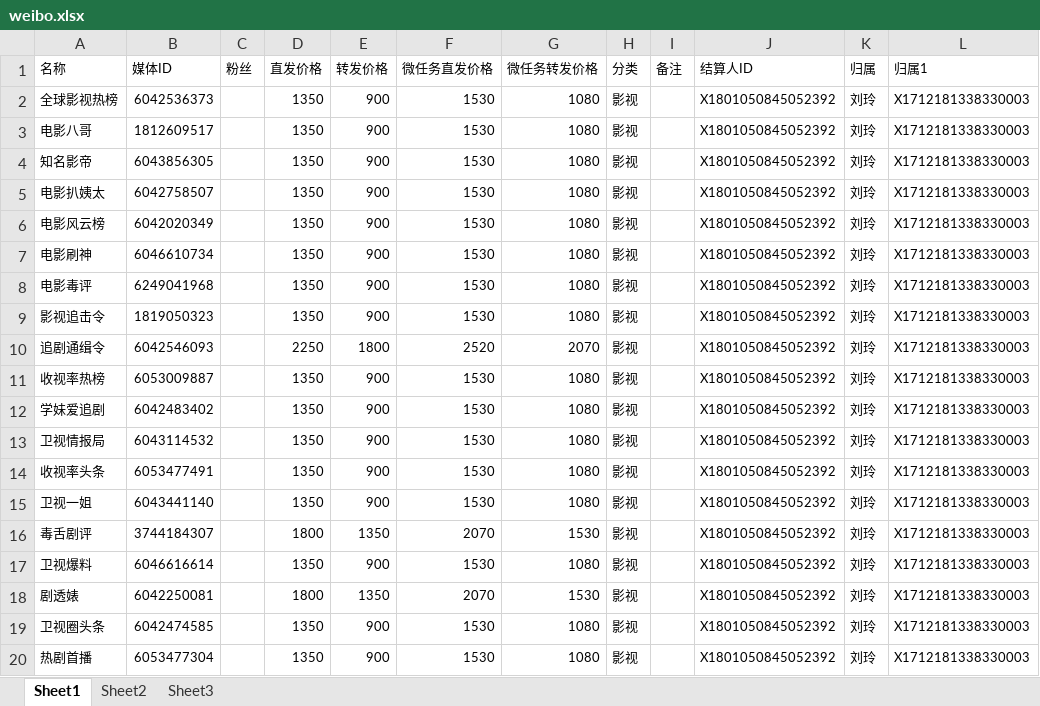
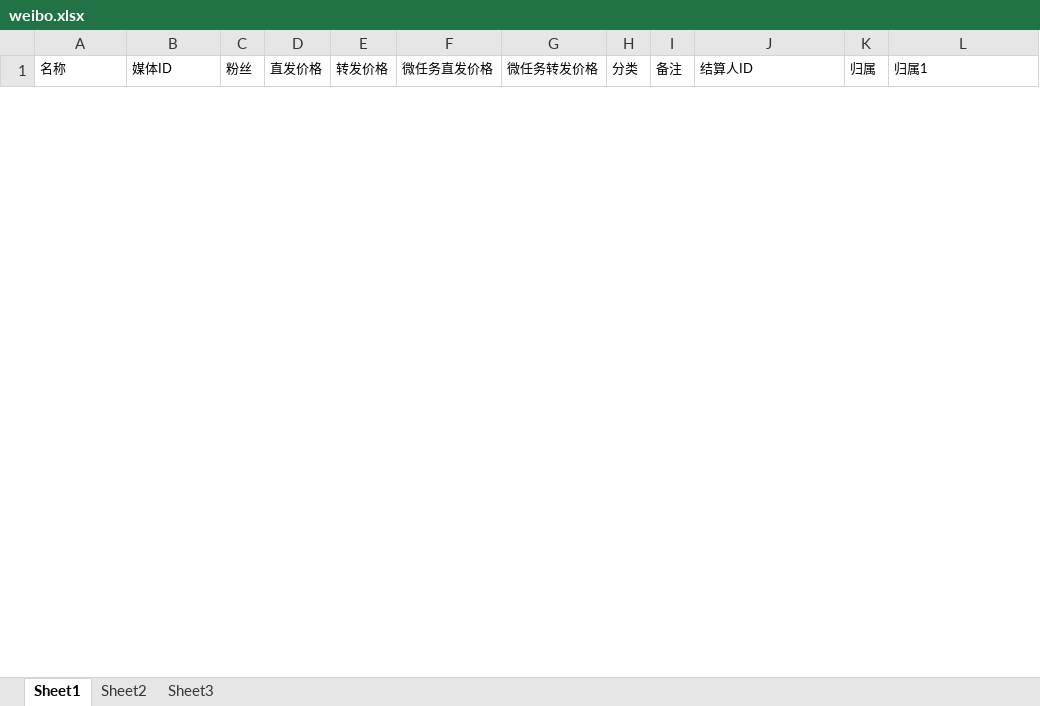
Before and after one commit to radtek/AdaSystem, an Excel workbook: Ada.Web/upload/weibo.xlsx, sheet Sheet1, drawn as a sheet; only a part is shown; values as stored, in another font and other column widths than the file's, no borders; removed rows and columns are numbered as before the commit, all else as after; the diff covers the shown part only; the diff names each change by its address in the sheet, - before the commit and + after, or states it on an @@ line.

```diff
--- a/Ada.Web/upload/weibo.xlsx (sheet Sheet1)
+++ b/Ada.Web/upload/weibo.xlsx (sheet Sheet1)
-row 2: 全球影视热榜 | 6042536373 |  | 1350 | 900 | 1530 | 1080 | 影视 |  | X1801050845052392 | 刘玲 | X1712181338330003
-row 3: 电影八哥 | 1812609517 |  | 1350 | 900 | 1530 | 1080 | 影视 |  | X1801050845052392 | 刘玲 | X1712181338330003
-row 4: 知名影帝 | 6043856305 |  | 1350 | 900 | 1530 | 1080 | 影视 |  | X1801050845052392 | 刘玲 | X1712181338330003
-row 5: 电影扒姨太 | 6042758507 |  | 1350 | 900 | 1530 | 1080 | 影视 |  | X1801050845052392 | 刘玲 | X1712181338330003
-row 6: 电影风云榜 | 6042020349 |  | 1350 | 900 | 1530 | 1080 | 影视 |  | X1801050845052392 | 刘玲 | X1712181338330003
-row 7: 电影刷神 | 6046610734 |  | 1350 | 900 | 1530 | 1080 | 影视 |  | X1801050845052392 | 刘玲 | X1712181338330003
-row 8: 电影毒评 | 6249041968 |  | 1350 | 900 | 1530 | 1080 | 影视 |  | X1801050845052392 | 刘玲 | X1712181338330003
-row 9: 影视追击令 | 1819050323 |  | 1350 | 900 | 1530 | 1080 | 影视 |  | X1801050845052392 | 刘玲 | X1712181338330003
-row 10: 追剧通缉令 | 6042546093 |  | 2250 | 1800 | 2520 | 2070 | 影视 |  | X1801050845052392 | 刘玲 | X1712181338330003
-row 11: 收视率热榜 | 6053009887 |  | 1350 | 900 | 1530 | 1080 | 影视 |  | X1801050845052392 | 刘玲 | X1712181338330003
-row 12: 学妹爱追剧 | 6042483402 |  | 1350 | 900 | 1530 | 1080 | 影视 |  | X1801050845052392 | 刘玲 | X1712181338330003
-row 13: 卫视情报局 | 6043114532 |  | 1350 | 900 | 1530 | 1080 | 影视 |  | X1801050845052392 | 刘玲 | X1712181338330003
-row 14: 收视率头条 | 6053477491 |  | 1350 | 900 | 1530 | 1080 | 影视 |  | X1801050845052392 | 刘玲 | X1712181338330003
-row 15: 卫视一姐 | 6043441140 |  | 1350 | 900 | 1530 | 1080 | 影视 |  | X1801050845052392 | 刘玲 | X1712181338330003
-row 16: 毒舌剧评 | 3744184307 |  | 1800 | 1350 | 2070 | 1530 | 影视 |  | X1801050845052392 | 刘玲 | X1712181338330003
-row 17: 卫视爆料 | 6046616614 |  | 1350 | 900 | 1530 | 1080 | 影视 |  | X1801050845052392 | 刘玲 | X1712181338330003
-row 18: 剧透婊 | 6042250081 |  | 1800 | 1350 | 2070 | 1530 | 影视 |  | X1801050845052392 | 刘玲 | X1712181338330003
-row 19: 卫视圈头条 | 6042474585 |  | 1350 | 900 | 1530 | 1080 | 影视 |  | X1801050845052392 | 刘玲 | X1712181338330003
-row 20: 热剧首播 | 6053477304 |  | 1350 | 900 | 1530 | 1080 | 影视 |  | X1801050845052392 | 刘玲 | X1712181338330003
```
Also changed, not shown: 65 added rows and 41 removed rows elsewhere in this sheet, Ada.Web/upload/change.xlsx, Ada.Web/upload/redbook.xlsx, 48 other files.
